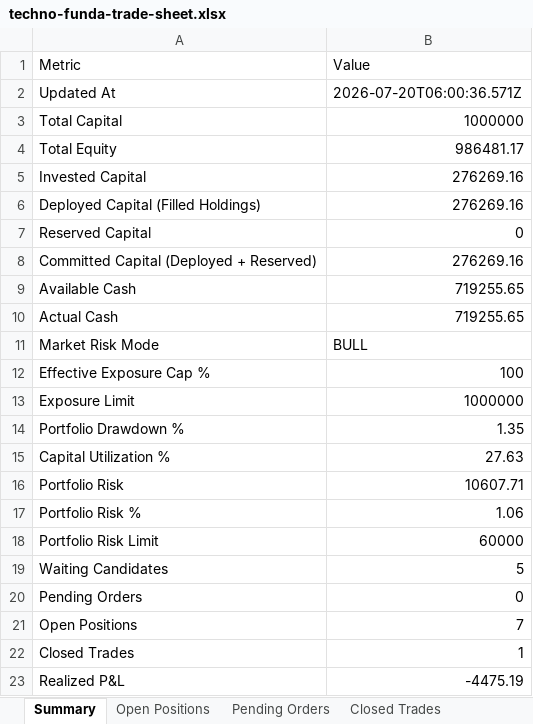
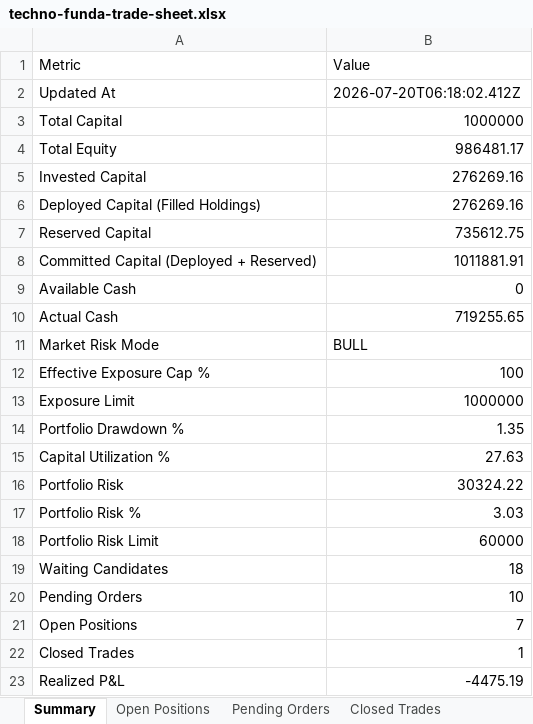
Before and after one commit to smit5927/techno-funda-screener, an Excel workbook: data/techno-funda-trade-sheet.xlsx, sheet Summary, drawn as a sheet; only a part is shown; values as stored, in another font and other column widths than the file's, no borders; the diff names each change by its address in the sheet, - before the commit and + after, or states it on an @@ line.

```diff
--- a/data/techno-funda-trade-sheet.xlsx (sheet Summary)
+++ b/data/techno-funda-trade-sheet.xlsx (sheet Summary)
-B2: 2026-07-20T06:00:36.571Z
+B2: 2026-07-20T06:18:02.412Z
-B7: 0
+B7: 735612.75
-B8: 276269.16
+B8: 1011881.91
-B9: 719255.65
+B9: 0
-B16: 10607.71
+B16: 30324.22
-B17: 1.06
+B17: 3.03
-B19: 5
+B19: 18
-B20: 0
+B20: 10
```
Also changed, not shown: sheet All Trades, sheet Pending Orders, sheet Waiting Candidates, sheet Candidate Decision Log, sheet Open Positions, 1 other file.
